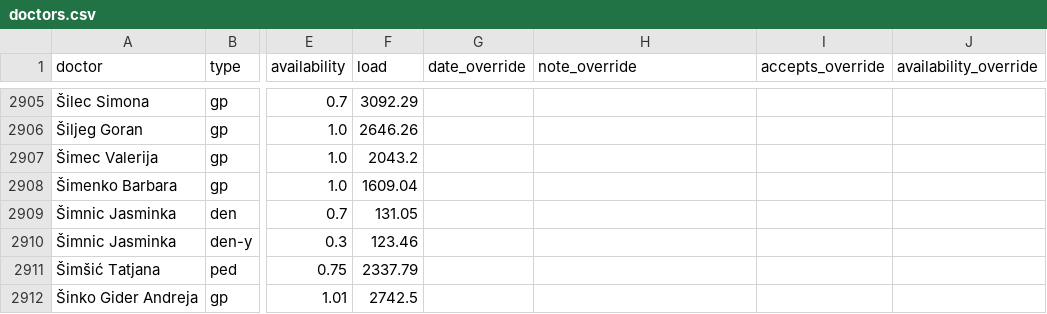
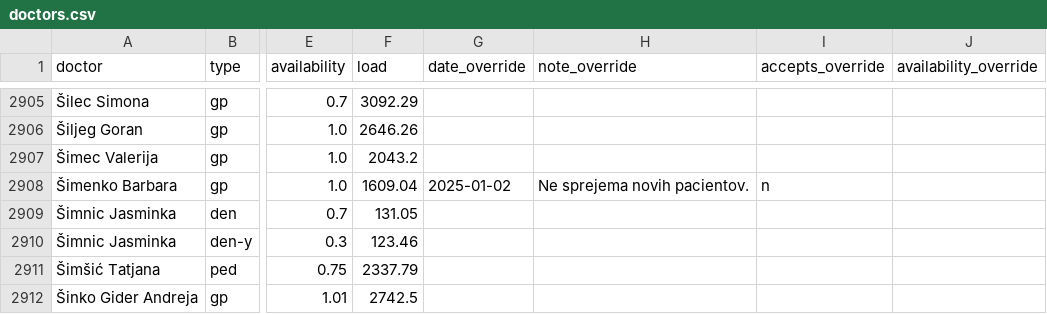
Before and after one commit to sledilnik/zdravniki-data, a CSV file: csv/doctors.csv, drawn as a sheet; only a part is shown, gaps mark what is left out; the diff names each change by its address in the sheet, - before the commit and + after, or states it on an @@ line.

```diff
--- a/csv/doctors.csv
+++ b/csv/doctors.csv
-G2908 (date_override): (empty)
+G2908 (date_override): 2025-01-02
-H2908 (note_override): (empty)
+H2908 (note_override): Ne sprejema novih pacientov.
-I2908 (accepts_override): (empty)
+I2908 (accepts_override): n
```
Also changed, not shown: csv/overrides.csv, csv/stats-overrides-accepts.csv, 3 other files.
